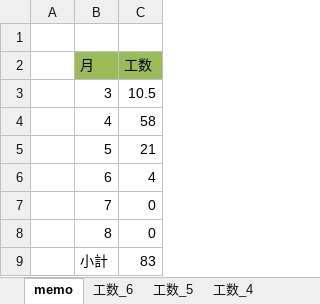
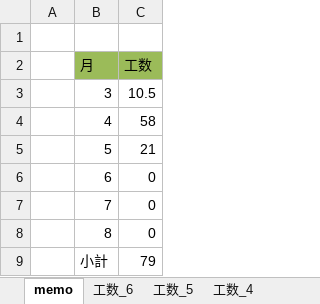
Before and after one commit to gitRock2016/WFS_Design, an Excel workbook: 99.work/TODOList.xlsx, sheet memo, drawn as a sheet; values as stored, in another font and other column widths than the file's, no borders; the diff names each change by its address in the sheet, - before the commit and + after, or states it on an @@ line.

```diff
--- a/99.work/TODOList.xlsx (sheet memo)
+++ b/99.work/TODOList.xlsx (sheet memo)
-C6 (工数): 4
+C6 (工数): 0
-C9 (工数): 83
+C9 (工数): 79
```
Also changed, not shown: sheet 工数_6, formulas that keep their value, 2 other files.
